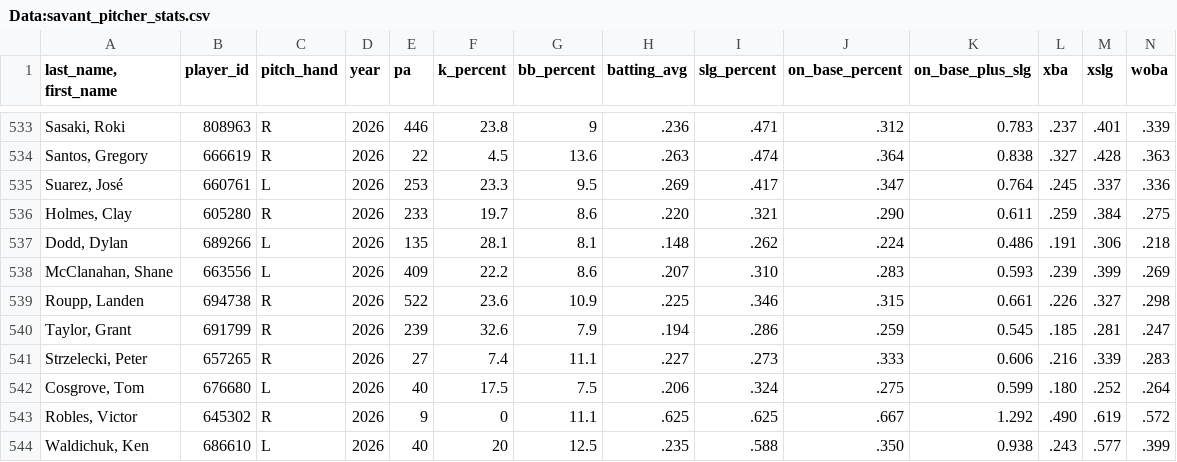
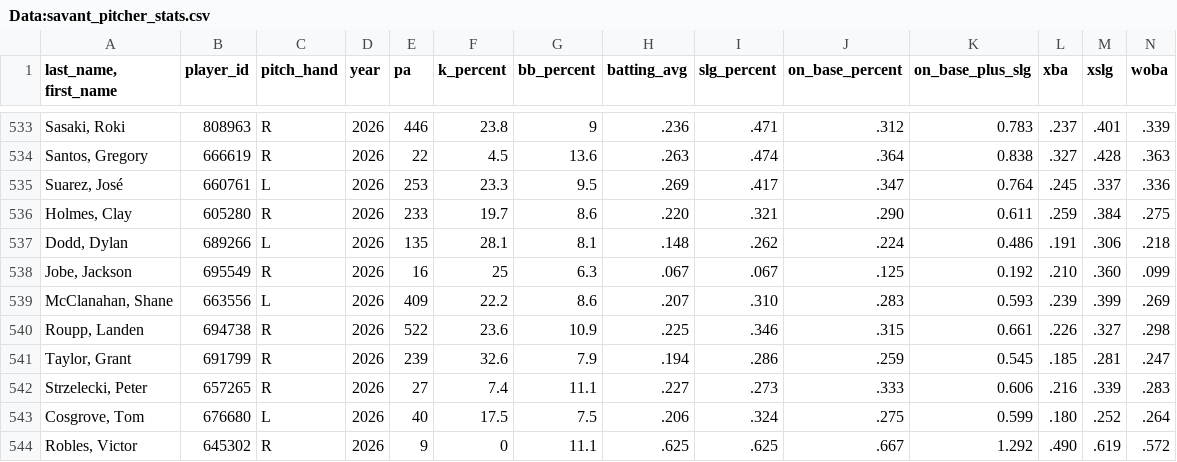
Before and after one commit to Mrbets850/mlb-data-app, a CSV file: Data:savant_pitcher_stats.csv, drawn as a sheet; only a part is shown, gaps mark what is left out; the shorter side is filled out with more unchanged rows; rows hold the shown columns only; the diff names each change by its address in the sheet, - before the commit and + after, or states it on an @@ line.

```diff
--- a/Data:savant_pitcher_stats.csv
+++ b/Data:savant_pitcher_stats.csv
+row 538: Jobe, Jackson | 695549 | R | 2026 | 16 | 25 | 6.3 | .067 | .067 | .125 | 0.192 | .210 | .360 | .099
```
Also changed, not shown: Data:savant_pitchers.csv.csv.
